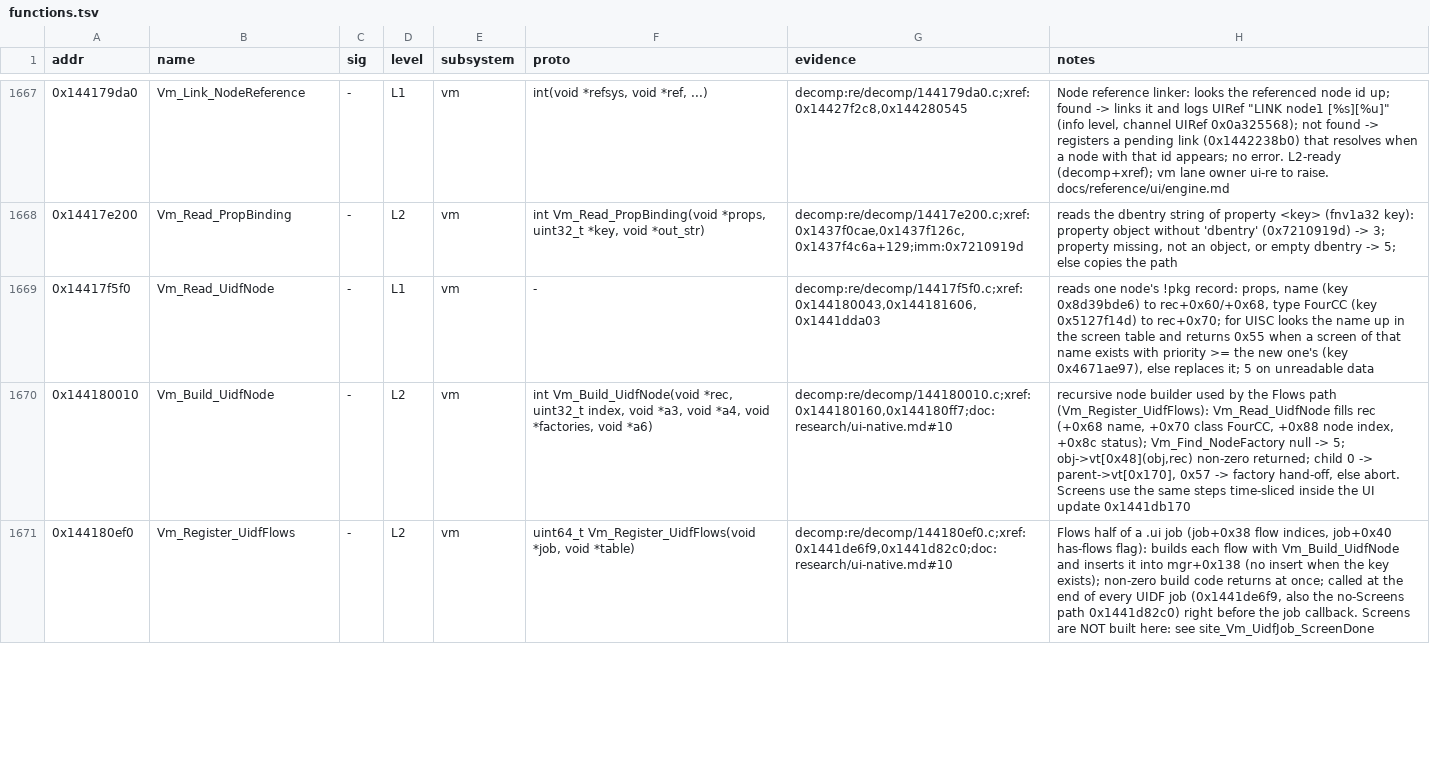
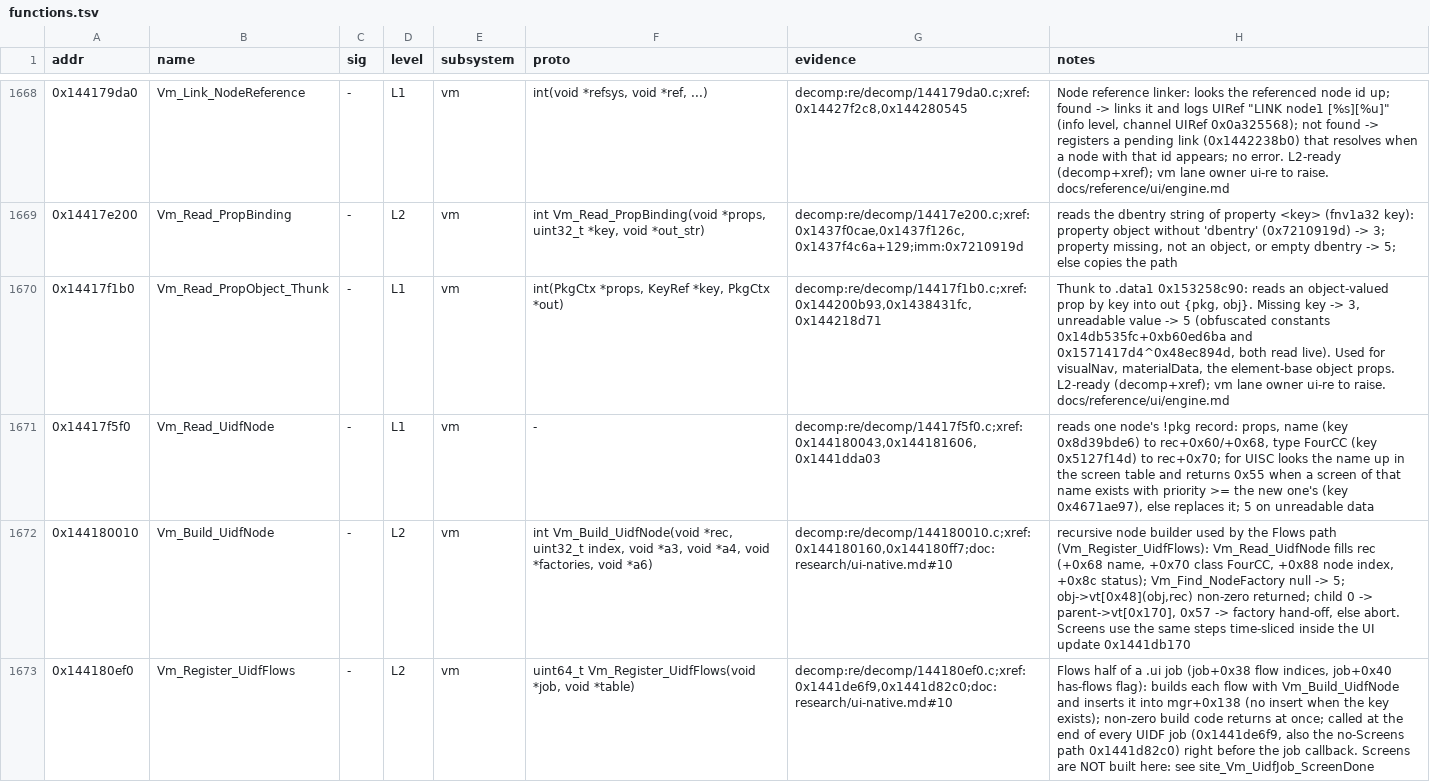
Before and after one commit to MSYEETT/SwoftyLauncher, a TSV file: re/db/functions.tsv, drawn as a sheet; only a part is shown, gaps mark what is left out; the diff covers the shown part only.

Commit message:
feat(re): add the visual navigation behaviour rows
Records the NBVN init that rejects a node whose slot 6 lists NBVN without a visualNav prop, the object prop reader and the string-compare key lookup behind it, with the trace sites, and corrects the template build notes: a root whose own init fails is never attached.

```diff
--- a/re/db/functions.tsv
+++ b/re/db/functions.tsv
@@ -1668,2 +1669,3 @@ addr	name	sig	level	subsystem	proto	evidence	notes
 0x14417e200	Vm_Read_PropBinding	-	L2	vm	int Vm_Read_PropBinding(void *props, uint32_t *key, void *out_str)	decomp:re/decomp/14417e200.c;xref:0x1437f0cae,0x1437f126c,0x1437f4c6a+129;imm:0x7210919d	reads the dbentry string of property <key> (fnv1a32 key): property object without 'dbentry' (0x7210919d) -> 3; property missing, not an object, or empty dbentry -> 5; else copies the path
+0x14417f1b0	Vm_Read_PropObject_Thunk	-	L1	vm	int(PkgCtx *props, KeyRef *key, PkgCtx *out)	decomp:re/decomp/14417f1b0.c;xref:0x144200b93,0x1438431fc,0x144218d71	Thunk to .data1 0x153258c90: reads an object-valued prop by key into out {pkg, obj}. Missing key -> 3, unreadable value -> 5 (obfuscated constants 0x14db535fc+0xb60ed6ba and 0x1571417d4^0x48ec894d, both read live). Used for visualNav, materialData, the element-base object props. L2-ready (decomp+xref); vm lane owner ui-re to raise. docs/reference/ui/engine.md
 0x14417f5f0	Vm_Read_UidfNode	-	L1	vm	-	decomp:re/decomp/14417f5f0.c;xref:0x144180043,0x144181606,0x1441dda03	reads one node's !pkg record: props, name (key 0x8d39bde6) to rec+0x60/+0x68, type FourCC (key 0x5127f14d) to rec+0x70; for UISC looks the name up in the screen table and returns 0x55 when a screen of that name exists with priority >= the new one's (key 0x4671ae97), else replaces it; 5 on unreadable data
```
Also changed, not shown: 2 added rows and 2 edited cells elsewhere in this file, re/db/globals.tsv, 1 other file.
